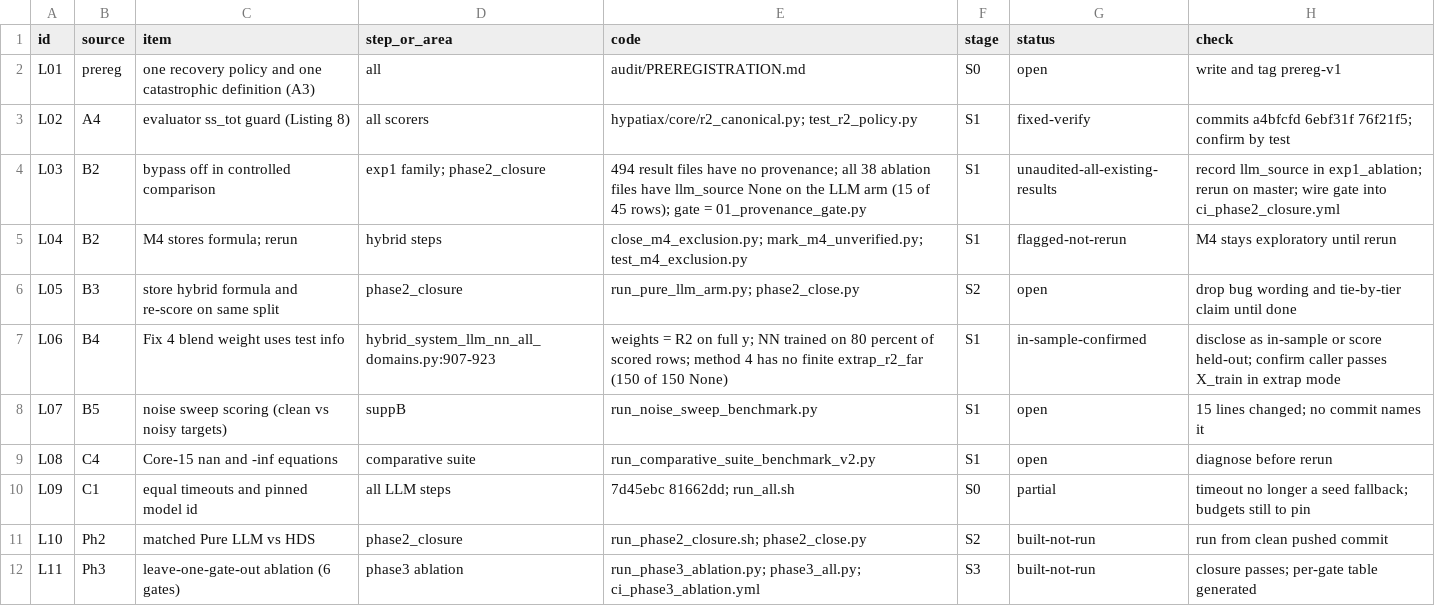
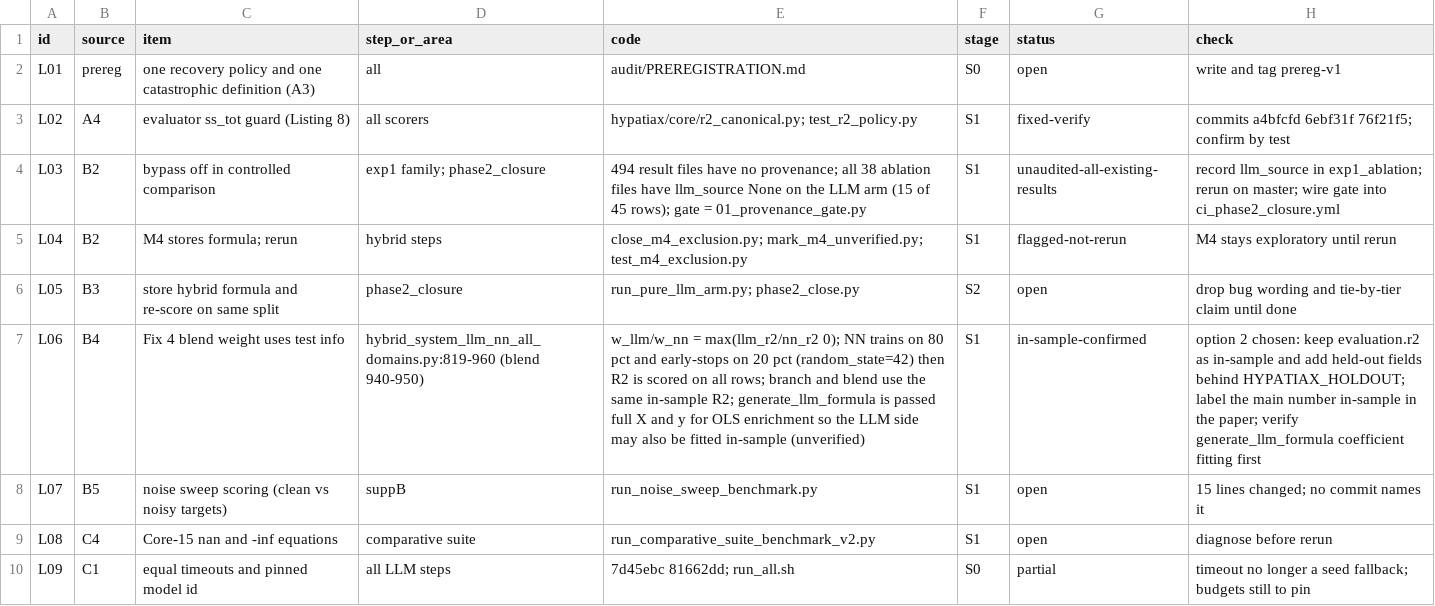
Before and after one commit to sednabcn/LLM-HypatiaX-REPRO, a CSV file: audit/LEDGER.csv, drawn as a sheet; only a part is shown; the shorter side is filled out with more unchanged rows; the diff names each change by its address in the sheet, - before the commit and + after, or states it on an @@ line.

Commit message:
ledger: L06 records option 2 and the open LLM-side leak question

```diff
--- a/audit/LEDGER.csv
+++ b/audit/LEDGER.csv
-D7 (step_or_area): hybrid_system_llm_nn_all_domains.py:907-923
+D7 (step_or_area): hybrid_system_llm_nn_all_domains.py:819-960 (blend 940-950)
-E7 (code): weights = R2 on full y; NN trained on 80 percent of scored rows; method 4 has no finite extrap_r2_far (150 of 150 None)
+E7 (code): w_llm/w_nn = max(llm_r2/nn_r2 0); NN trains on 80 pct and early-stops on 20 pct (random_state=42) then R2 is scored on all rows; branch and blend use the same in-sample R2; generate_llm_formula is passed full X and y for OLS enrichment so the LLM side may also be fitted in-sample (unverified)
-H7 (check): disclose as in-sample or score held-out; confirm caller passes X_train in extrap mode
+H7 (check): option 2 chosen: keep evaluation.r2 as in-sample and add held-out fields behind HYPATIAX_HOLDOUT; label the main number in-sample in the paper; verify generate_llm_formula coefficient fitting first
```
